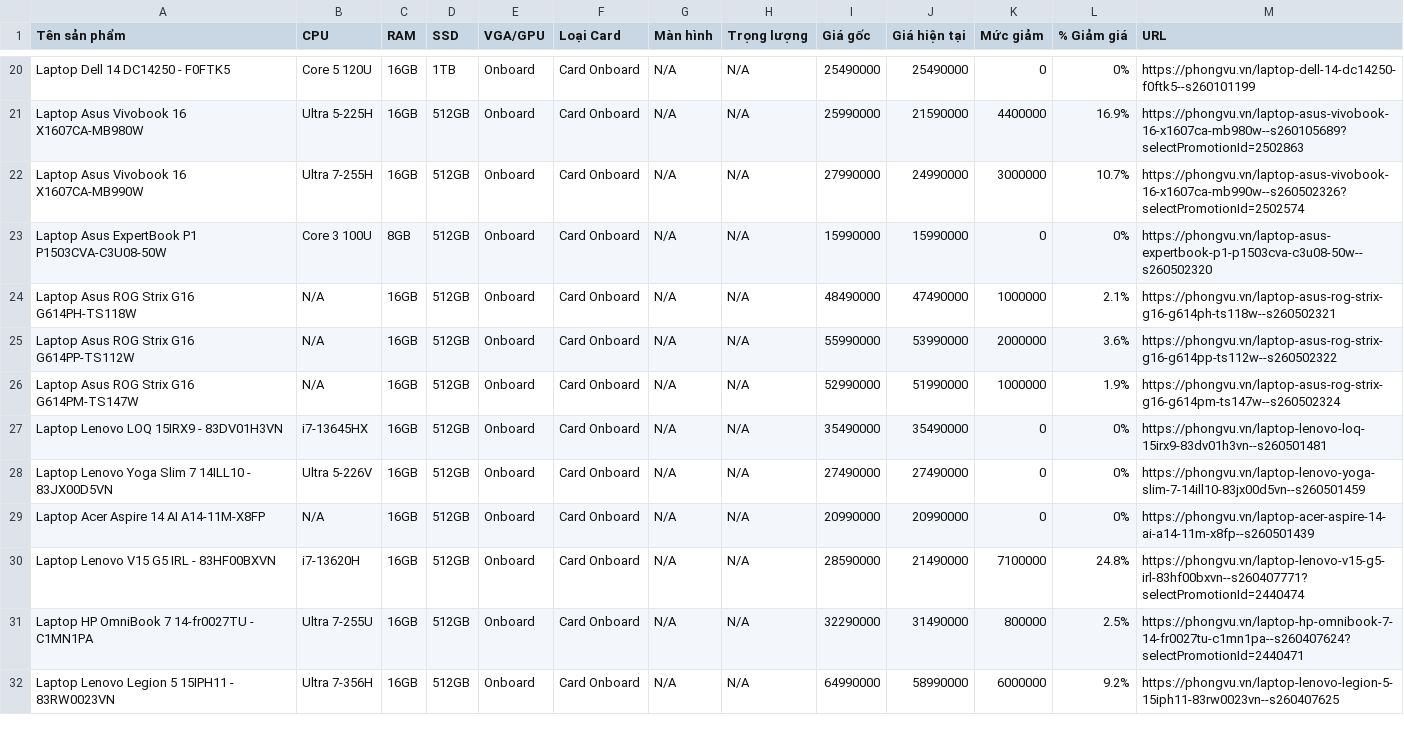
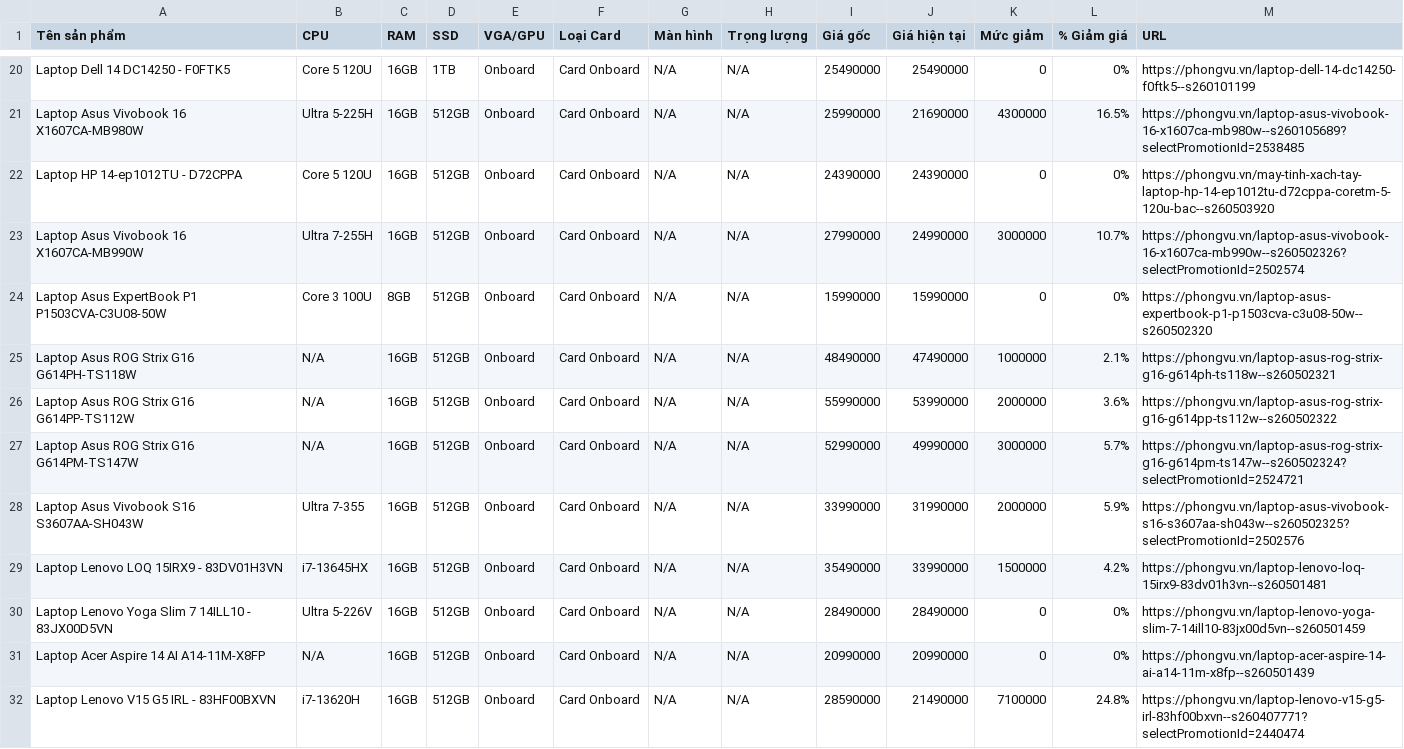
Before and after one commit to Kingpza/PhantichgiaSPLapTop, a CSV file: Laptop_PhongVu.csv, drawn as a sheet; only a part is shown, gaps mark what is left out; the shorter side is filled out with more unchanged rows; addresses are those after the commit; the diff covers the shown part only; the diff names each change by its address in the sheet, - before the commit and + after, or states it on an @@ line.

```diff
--- a/Laptop_PhongVu.csv
+++ b/Laptop_PhongVu.csv
-J21 (Giá hiện tại): 21590000
+J21 (Giá hiện tại): 21690000
-K21 (Mức giảm): 4400000
+K21 (Mức giảm): 4300000
-L21 (% Giảm giá): 16.9%
+L21 (% Giảm giá): 16.5%
-M21 (URL): https://phongvu.vn/laptop-asus-vivobook-16-x1607ca-mb980w--s260105689?selectPromotionId=2502863
+M21 (URL): https://phongvu.vn/laptop-asus-vivobook-16-x1607ca-mb980w--s260105689?selectPromotionId=2538485
+row 22: Laptop HP 14-ep1012TU - D72CPPA | Core 5 120U | 16GB | 512GB | Onboard | Card Onboard | N/A | N/A | 24390000 | 24390000 | 0 | 0% | https://phongvu.vn/may-tinh-xach-tay-laptop-hp-14-ep1012tu-d72cppa-coretm-5-120u-bac--s260503920
-J27 (Giá hiện tại): 51990000
+J27 (Giá hiện tại): 49990000
-K27 (Mức giảm): 1000000
+K27 (Mức giảm): 3000000
-L27 (% Giảm giá): 1.9%
+L27 (% Giảm giá): 5.7%
-M27 (URL): https://phongvu.vn/laptop-asus-rog-strix-g16-g614pm-ts147w--s260502324
+M27 (URL): https://phongvu.vn/laptop-asus-rog-strix-g16-g614pm-ts147w--s260502324?selectPromotionId=2524721
+row 28: Laptop Asus Vivobook S16 S3607AA-SH043W | Ultra 7-355 | 16GB | 512GB | Onboard | Card Onboard | N/A | N/A | 33990000 | 31990000 | 2000000 | 5.9% | https://phongvu.vn/laptop-asus-vivobook-s16-s3607aa-sh043w--s260502325?selectPromotionId=2502576
-J29 (Giá hiện tại): 35490000
+J29 (Giá hiện tại): 33990000
-K29 (Mức giảm): 0
+K29 (Mức giảm): 1500000
-L29 (% Giảm giá): 0%
+L29 (% Giảm giá): 4.2%
-I30 (Giá gốc): 27490000
+I30 (Giá gốc): 28490000
-J30 (Giá hiện tại): 27490000
+J30 (Giá hiện tại): 28490000
```
Also changed, not shown: 3 added rows, 5 removed rows and 43 edited cells elsewhere in this file, Laptop_BanChay_PhongVu.csv, 2 other files.
